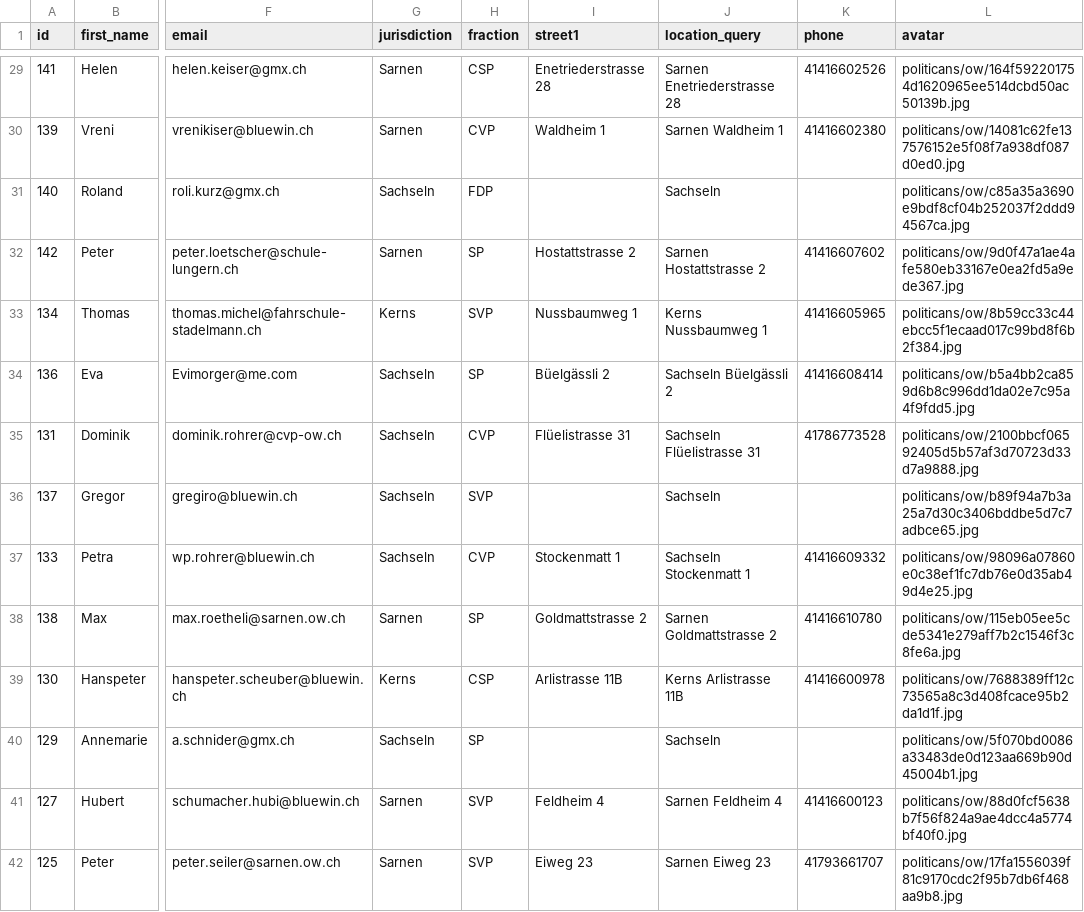
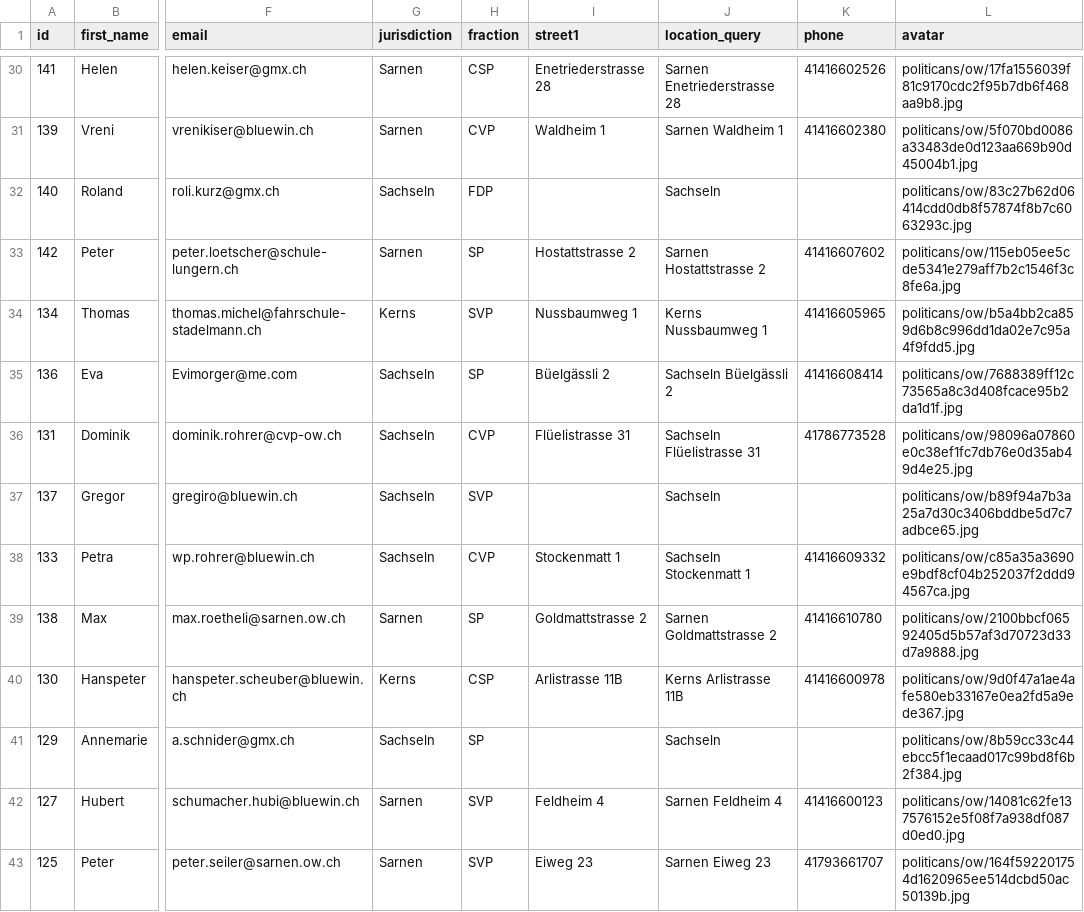
Before and after one commit to bekurmann/BA_polity, a CSV file: backend/django_app/politicans/data/politican.csv, drawn as a sheet; only a part is shown, gaps mark what is left out; addresses are those after the commit; the diff covers the shown part only; the diff names each change by its address in the sheet, - before the commit and + after, or states it on an @@ line.

Commit message:
politican data with image path

```diff
--- a/backend/django_app/politicans/data/politican.csv
+++ b/backend/django_app/politicans/data/politican.csv
-L30 (avatar): politicans/ow/164f592201754d1620965ee514dcbd50ac50139b.jpg
+L30 (avatar): politicans/ow/17fa1556039f81c9170cdc2f95b7db6f468aa9b8.jpg
-L31 (avatar): politicans/ow/14081c62fe137576152e5f08f7a938df087d0ed0.jpg
+L31 (avatar): politicans/ow/5f070bd0086a33483de0d123aa669b90d45004b1.jpg
-L32 (avatar): politicans/ow/c85a35a3690e9bdf8cf04b252037f2ddd94567ca.jpg
+L32 (avatar): politicans/ow/83c27b62d06414cdd0db8f57874f8b7c6063293c.jpg
-L33 (avatar): politicans/ow/9d0f47a1ae4afe580eb33167e0ea2fd5a9ede367.jpg
+L33 (avatar): politicans/ow/115eb05ee5cde5341e279aff7b2c1546f3c8fe6a.jpg
-L34 (avatar): politicans/ow/8b59cc33c44ebcc5f1ecaad017c99bd8f6b2f384.jpg
+L34 (avatar): politicans/ow/b5a4bb2ca859d6b8c996dd1da02e7c95a4f9fdd5.jpg
-L35 (avatar): politicans/ow/b5a4bb2ca859d6b8c996dd1da02e7c95a4f9fdd5.jpg
+L35 (avatar): politicans/ow/7688389ff12c73565a8c3d408fcace95b2da1d1f.jpg
-L36 (avatar): politicans/ow/2100bbcf06592405d5b57af3d70723d33d7a9888.jpg
+L36 (avatar): politicans/ow/98096a07860e0c38ef1fc7db76e0d35ab49d4e25.jpg
-L38 (avatar): politicans/ow/98096a07860e0c38ef1fc7db76e0d35ab49d4e25.jpg
+L38 (avatar): politicans/ow/c85a35a3690e9bdf8cf04b252037f2ddd94567ca.jpg
-L39 (avatar): politicans/ow/115eb05ee5cde5341e279aff7b2c1546f3c8fe6a.jpg
+L39 (avatar): politicans/ow/2100bbcf06592405d5b57af3d70723d33d7a9888.jpg
-L40 (avatar): politicans/ow/7688389ff12c73565a8c3d408fcace95b2da1d1f.jpg
+L40 (avatar): politicans/ow/9d0f47a1ae4afe580eb33167e0ea2fd5a9ede367.jpg
-L41 (avatar): politicans/ow/5f070bd0086a33483de0d123aa669b90d45004b1.jpg
+L41 (avatar): politicans/ow/8b59cc33c44ebcc5f1ecaad017c99bd8f6b2f384.jpg
-L42 (avatar): politicans/ow/88d0fcf5638b7f56f824a9ae4dcc4a5774bf40f0.jpg
+L42 (avatar): politicans/ow/14081c62fe137576152e5f08f7a938df087d0ed0.jpg
-L43 (avatar): politicans/ow/17fa1556039f81c9170cdc2f95b7db6f468aa9b8.jpg
+L43 (avatar): politicans/ow/164f592201754d1620965ee514dcbd50ac50139b.jpg
```
Also changed, not shown: 1 added row, 1 removed row and 39 edited cells elsewhere in this file.
